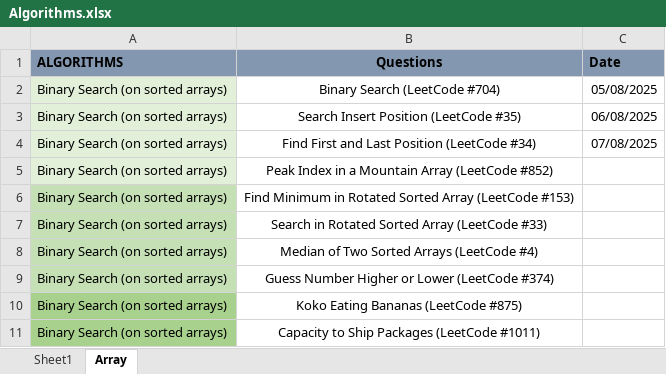
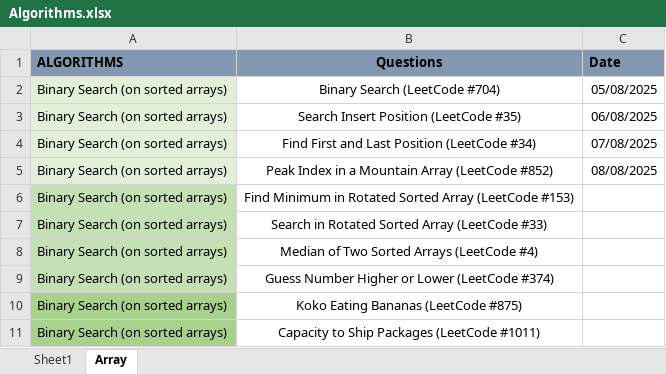
Before and after one commit to purab107/Placement-Preparation-2025, an Excel workbook: Algorithms.xlsx, sheet Array, drawn as a sheet; only a part is shown; values as stored, in another font and other column widths than the file's, no borders; the diff names each change by its address in the sheet, - before the commit and + after, or states it on an @@ line.

Commit message:
excell-update

```diff
--- a/Algorithms.xlsx (sheet Array)
+++ b/Algorithms.xlsx (sheet Array)
-C5 (Date): (empty)
+C5 (Date): 08/08/2025
```
